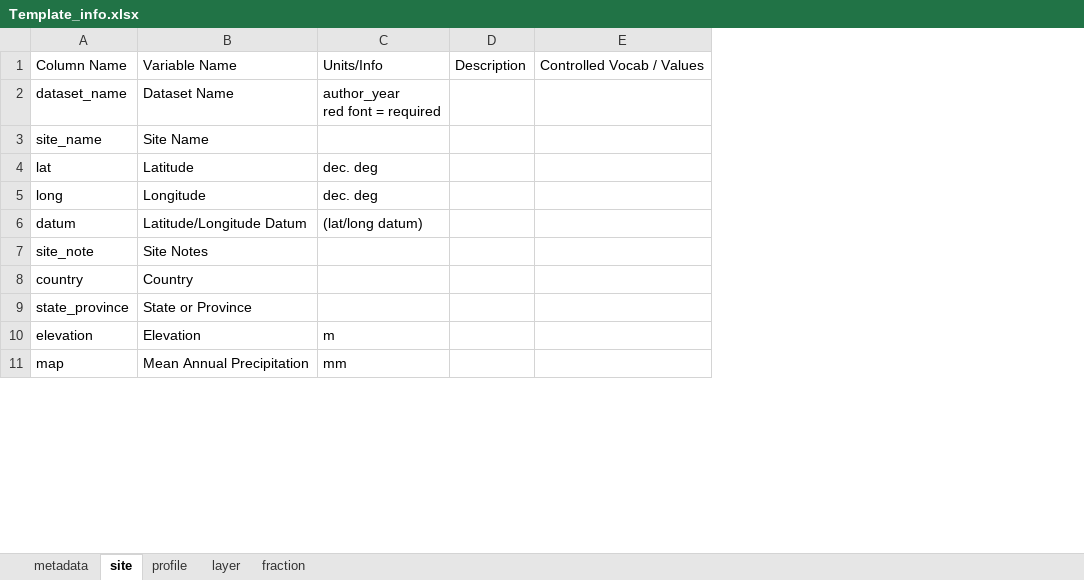
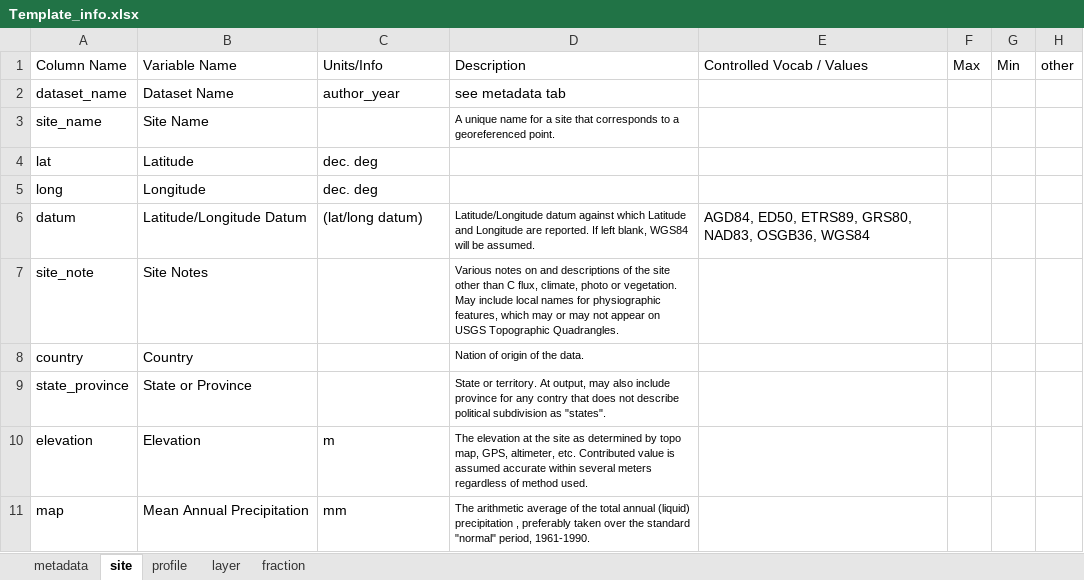
Before and after one commit to powellcenter-soilcarbon/soilcarbon, an Excel workbook: inst/extdata/Template_info.xlsx, sheet site, drawn as a sheet; only a part is shown; values as stored, in another font and other column widths than the file's, no borders; removed rows and columns are numbered as before the commit, all else as after; ↵ is a line break in a cell; the diff names each change by its address in the sheet, - before the commit and + after, or states it on an @@ line.

```diff
--- a/inst/extdata/Template_info.xlsx (sheet site)
+++ b/inst/extdata/Template_info.xlsx (sheet site)
-column D, row 1: Description
-column E, row 1: Controlled Vocab / Values
+column D, rows 1-11: Description | see metadata tab | A unique name for a site that corresponds to a georeferenced point. |  |  | Latitude/Longitude datum against which Latitude and Longitude are reported. If left blank, WGS84 will be assumed. | Various notes on and descriptions of the site other than C flux, climate, photo or vegetation. May include local names for physiographic features, which may or may not appear on USGS Topographic Quadrangles. | Nation of origin of the data. | State or territory. At output, may also include province for any contry that does not describe political subdivision as "states". | The elevation at the site as determined by topo map, GPS, altimeter, etc. Contributed value is assumed accurate within several meters regardless of method used. | The arithmetic average of the total annual (liquid) precipitation , preferably taken over the standard "normal" period, 1961-1990.
+column E, rows 1-6: Controlled Vocab / Values |  |  |  |  | AGD84, ED50, ETRS89, GRS80, NAD83, OSGB36, WGS84
+column F, row 1: Max
+column G, row 1: Min
+column H, row 1: other
-C2: author_year ↵ red font = required
+C2: author_year
```
Also changed, not shown: sheet fraction, sheet layer, sheet profile, inst/extdata/Master_template.xlsx, 5 other files.
